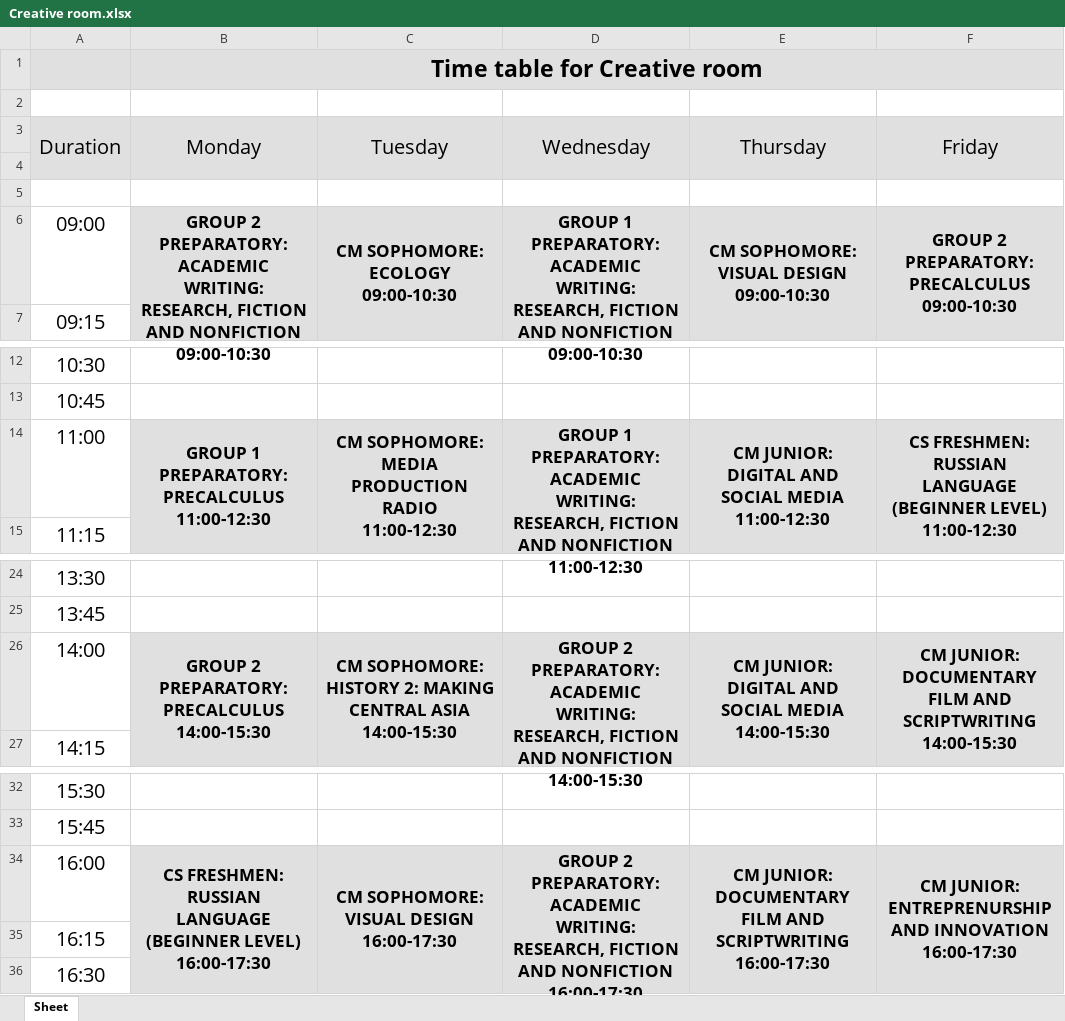
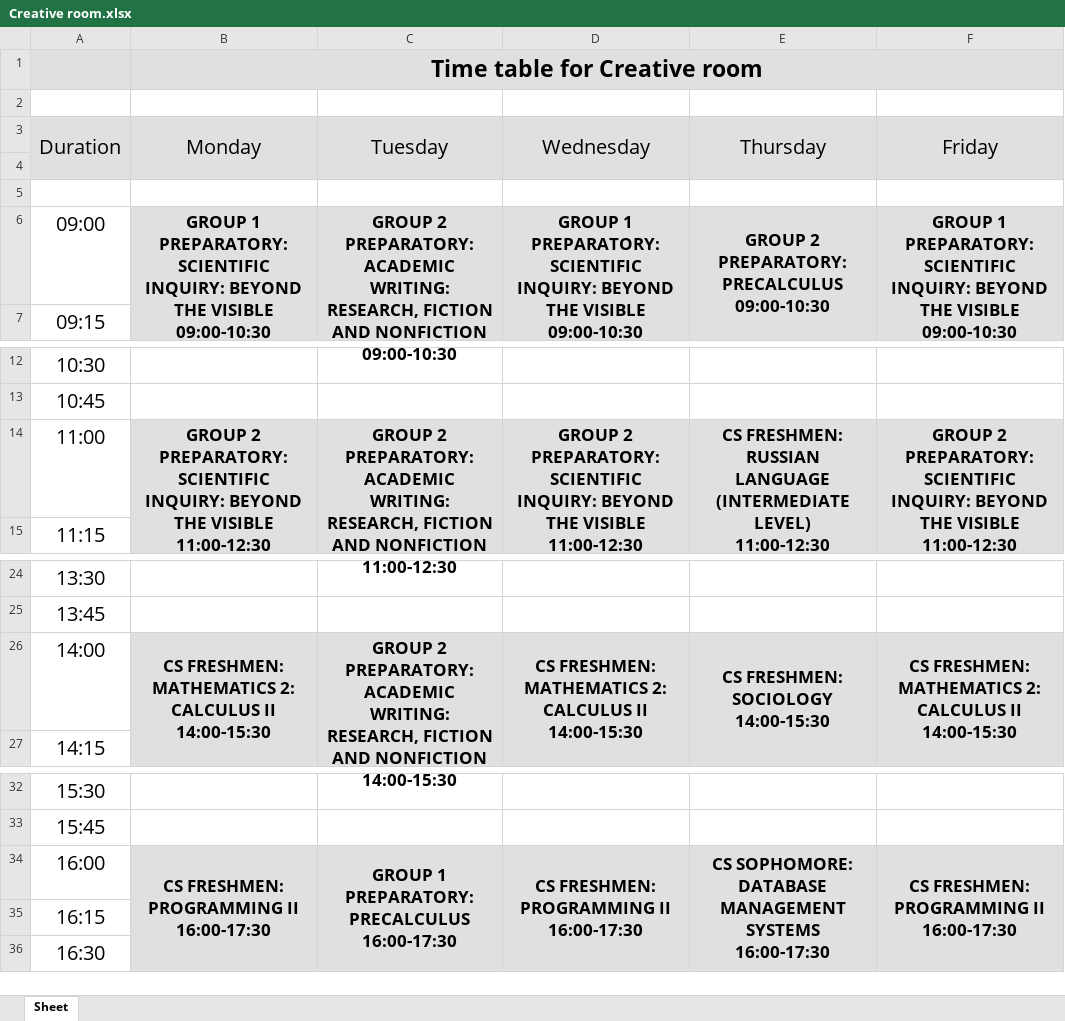
Before and after one commit to oneku16/UCA-schedule-generator, an Excel workbook: xlsx_files/Creative room.xlsx, sheet Sheet, drawn as a sheet; only a part is shown, gaps mark what is left out; values as stored, in another font and other column widths than the file's, no borders; ↵ is a line break in a cell; the diff names each change by its address in the sheet, - before the commit and + after, or states it on an @@ line.

```diff
--- a/xlsx_files/Creative room.xlsx (sheet Sheet)
+++ b/xlsx_files/Creative room.xlsx (sheet Sheet)
-B6 (Monday): GROUP 2 PREPARATORY: ACADEMIC WRITING: RESEARCH, FICTION AND NONFICTION ↵ 09:00-10:30
+B6 (Monday): GROUP 1 PREPARATORY: SCIENTIFIC INQUIRY: BEYOND THE VISIBLE ↵ 09:00-10:30
-C6 (Tuesday): CM SOPHOMORE: ECOLOGY ↵ 09:00-10:30
+C6 (Tuesday): GROUP 2 PREPARATORY: ACADEMIC WRITING: RESEARCH, FICTION AND NONFICTION ↵ 09:00-10:30
-D6 (Wednesday): …1 PREPARATORY: ACADEMIC WRITING: RESEARCH, FICTION AND NONFICTION ↵ 09:00-10:30
+D6 (Wednesday): …1 PREPARATORY: SCIENTIFIC INQUIRY: BEYOND THE VISIBLE ↵ 09:00-10:30
-E6 (Thursday): CM SOPHOMORE: VISUAL DESIGN ↵ 09:00-10:30
+E6 (Thursday): GROUP 2 PREPARATORY: PRECALCULUS ↵ 09:00-10:30
-F6 (Friday): GROUP 2 PREPARATORY: PRECALCULUS ↵ 09:00-10:30
+F6 (Friday): GROUP 1 PREPARATORY: SCIENTIFIC INQUIRY: BEYOND THE VISIBLE ↵ 09:00-10:30
-B14 (Monday): GROUP 1 PREPARATORY: PRECALCULUS ↵ 11:00-12:30
+B14 (Monday): GROUP 2 PREPARATORY: SCIENTIFIC INQUIRY: BEYOND THE VISIBLE ↵ 11:00-12:30
-C14 (Tuesday): CM SOPHOMORE: MEDIA PRODUCTION RADIO ↵ 11:00-12:30
+C14 (Tuesday): GROUP 2 PREPARATORY: ACADEMIC WRITING: RESEARCH, FICTION AND NONFICTION ↵ 11:00-12:30
-D14 (Wednesday): GROUP 1 PREPARATORY: ACADEMIC WRITING: RESEARCH, FICTION AND NONFICTION ↵ 11:00-12:30
+D14 (Wednesday): GROUP 2 PREPARATORY: SCIENTIFIC INQUIRY: BEYOND THE VISIBLE ↵ 11:00-12:30
-E14 (Thursday): CM JUNIOR: DIGITAL AND SOCIAL MEDIA ↵ 11:00-12:30
+E14 (Thursday): CS FRESHMEN: RUSSIAN LANGUAGE (INTERMEDIATE LEVEL) ↵ 11:00-12:30
-F14 (Friday): CS FRESHMEN: RUSSIAN LANGUAGE (BEGINNER LEVEL) ↵ 11:00-12:30
+F14 (Friday): GROUP 2 PREPARATORY: SCIENTIFIC INQUIRY: BEYOND THE VISIBLE ↵ 11:00-12:30
-B26 (Monday): GROUP 2 PREPARATORY: PRECALCULUS ↵ 14:00-15:30
+B26 (Monday): CS FRESHMEN: MATHEMATICS 2: CALCULUS II ↵ 14:00-15:30
-C26 (Tuesday): CM SOPHOMORE: HISTORY 2: MAKING CENTRAL ASIA ↵ 14:00-15:30
+C26 (Tuesday): GROUP 2 PREPARATORY: ACADEMIC WRITING: RESEARCH, FICTION AND NONFICTION ↵ 14:00-15:30
-D26 (Wednesday): GROUP 2 PREPARATORY: ACADEMIC WRITING: RESEARCH, FICTION AND NONFICTION ↵ 14:00-15:30
+D26 (Wednesday): CS FRESHMEN: MATHEMATICS 2: CALCULUS II ↵ 14:00-15:30
-E26 (Thursday): CM JUNIOR: DIGITAL AND SOCIAL MEDIA ↵ 14:00-15:30
+E26 (Thursday): CS FRESHMEN: SOCIOLOGY ↵ 14:00-15:30
-F26 (Friday): CM JUNIOR: DOCUMENTARY FILM AND SCRIPTWRITING ↵ 14:00-15:30
+F26 (Friday): CS FRESHMEN: MATHEMATICS 2: CALCULUS II ↵ 14:00-15:30
-B34 (Monday): CS FRESHMEN: RUSSIAN LANGUAGE (BEGINNER LEVEL) ↵ 16:00-17:30
+B34 (Monday): CS FRESHMEN: PROGRAMMING II ↵ 16:00-17:30
-C34 (Tuesday): CM SOPHOMORE: VISUAL DESIGN ↵ 16:00-17:30
+C34 (Tuesday): GROUP 1 PREPARATORY: PRECALCULUS ↵ 16:00-17:30
-D34 (Wednesday): GROUP 2 PREPARATORY: ACADEMIC WRITING: RESEARCH, FICTION AND NONFICTION ↵ 16:00-17:30
+D34 (Wednesday): CS FRESHMEN: PROGRAMMING II ↵ 16:00-17:30
-E34 (Thursday): CM JUNIOR: DOCUMENTARY FILM AND SCRIPTWRITING ↵ 16:00-17:30
+E34 (Thursday): CS SOPHOMORE: DATABASE MANAGEMENT SYSTEMS ↵ 16:00-17:30
-F34 (Friday): CM JUNIOR: ENTREPRENURSHIP AND INNOVATION ↵ 16:00-17:30
+F34 (Friday): CS FRESHMEN: PROGRAMMING II ↵ 16:00-17:30
```
Also changed, not shown: xlsx_files/Green classroom.xlsx, xlsx_files/Grey classroom.xlsx, 14 other files.
